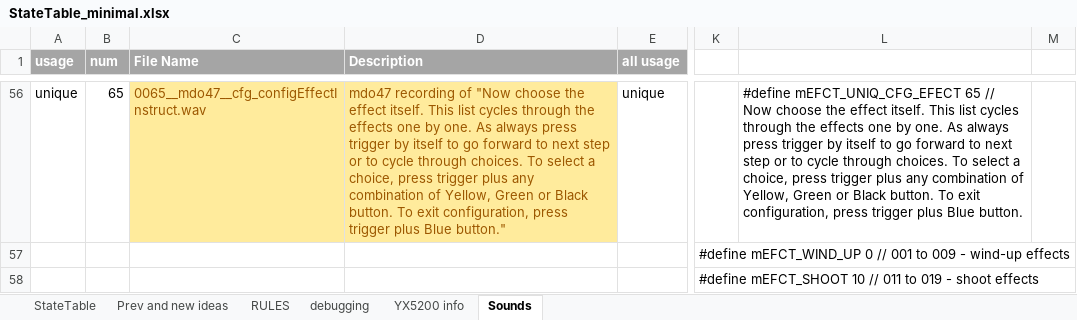
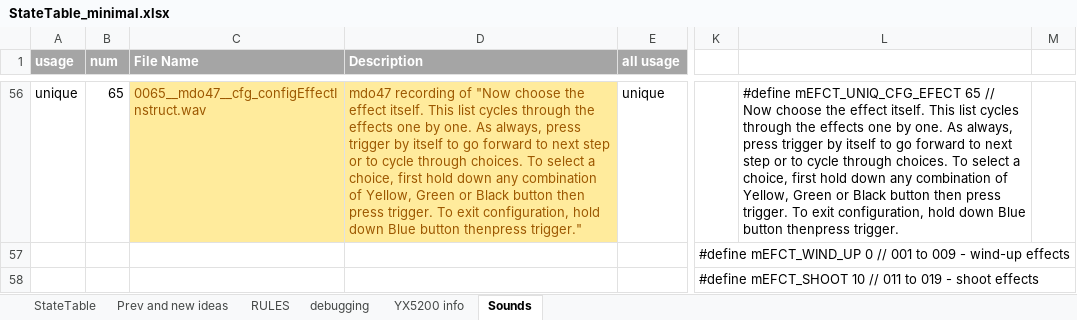
Before and after one commit to Mark-MDO47/RubberBandGun, an Excel workbook: RBG_arduino/StateTable_minimal.xlsx, sheet Sounds, drawn as a sheet; only a part is shown, gaps mark what is left out; values as stored, in another font and other column widths than the file's, no borders; the diff covers the shown part only; the diff names each change by its address in the sheet, - before the commit and + after, or states it on an @@ line.

Commit message:
add effect type descriptions

```diff
--- a/RBG_arduino/StateTable_minimal.xlsx (sheet Sounds)
+++ b/RBG_arduino/StateTable_minimal.xlsx (sheet Sounds)
-D56 (Description): …one. As always press trigger by itself to go forward to next step or to cycle through choices. To select a choice, press trigger plus any combination of Yellow, Green or Black button. To exit configuration, press trigger plus Blue button."
+D56 (Description): …one. As always, press trigger by itself to go forward to next step or to cycle through choices. To select a choice, first hold down any combination of Yellow, Green or Black button then press trigger. To exit configuration, hold down Blue button thenpress trigger."
-L56: …one. As always press trigger by itself to go forward to next step or to cycle through choices. To select a choice, press trigger plus any combination of Yellow, Green or Black button. To exit configuration, press trigger plus Blue button.
+L56: …one. As always, press trigger by itself to go forward to next step or to cycle through choices. To select a choice, first hold down any combination of Yellow, Green or Black button then press trigger. To exit configuration, hold down Blue button thenpress trigger.
```
Also changed, not shown: 1 added row, 1 removed row, 54 edited cells and cell formats elsewhere in this sheet, 2 other files.
